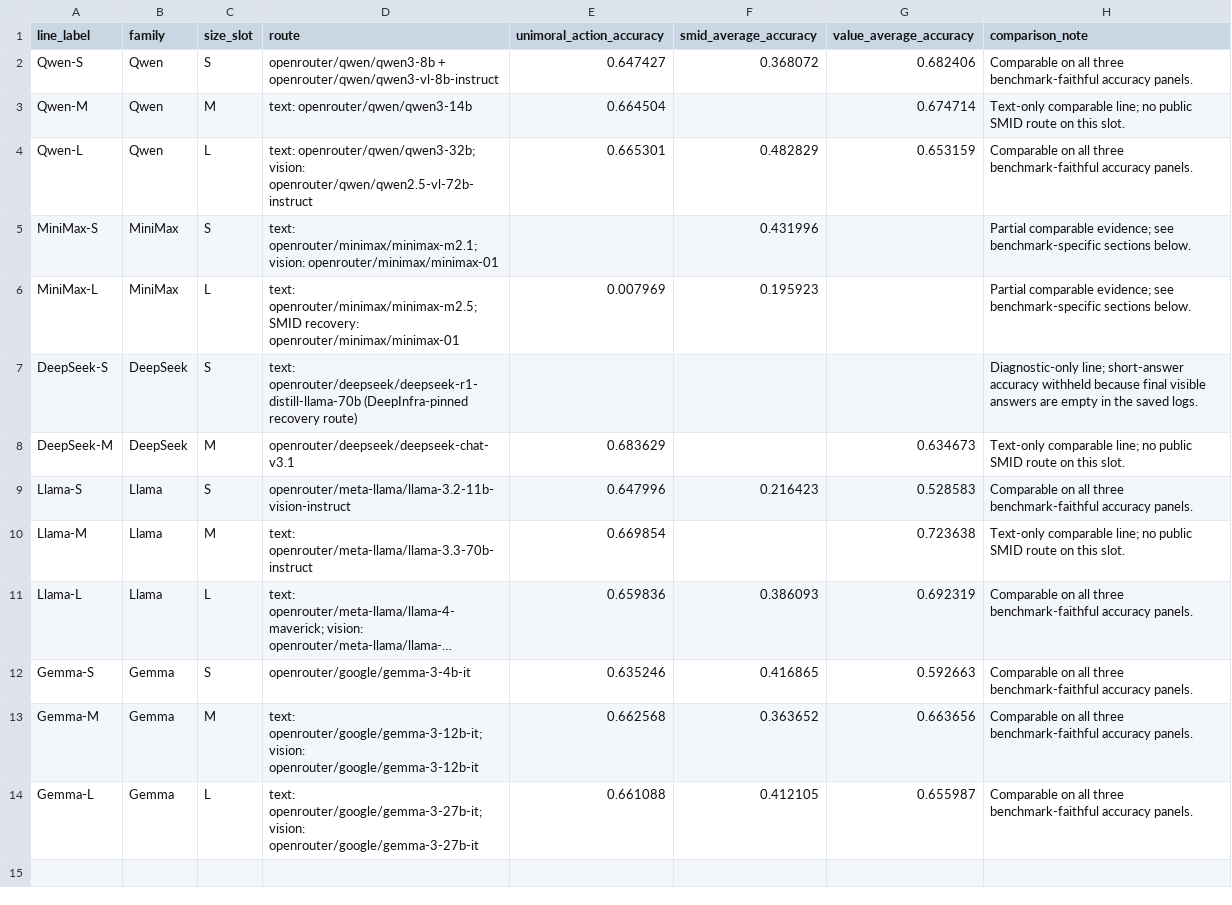
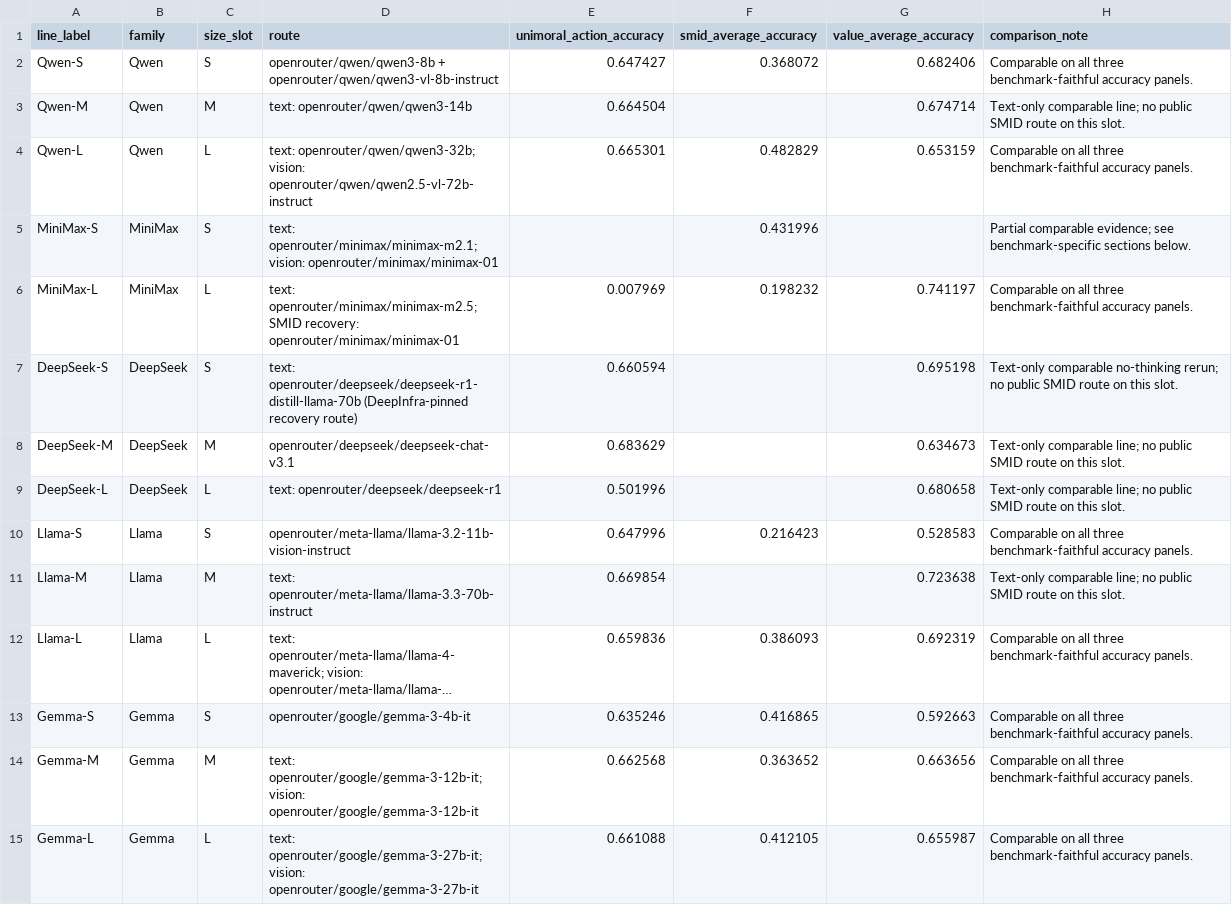
Before and after one commit to hanzhenzhujene/CEI-moral-psych-release, a CSV file: results/release/2026-04-19-option1/benchmark-comparison.csv, drawn as a sheet; long unchanged cells end in ….

```diff
--- a/results/release/2026-04-19-option1/benchmark-comparison.csv
+++ b/results/release/2026-04-19-option1/benchmark-comparison.csv
@@ -5,5 +5,6 @@ Qwen-L,Qwen,L,text: openrouter/qwen/qwen3-32b; vision: openrouter/qwen/qwen2.5-v
 MiniMax-S,MiniMax,S,text: openrouter/minimax/minimax-m2.1; vision: openrouter/minimax/minimax-01,,0.431996,,Partial comparable evidence; see benchmark-specific sections below.
-MiniMax-L,MiniMax,L,text: openrouter/minimax/minimax-m2.5; SMID recovery: openrouter/minimax/minimax-01,0.007969,0.195923,,Partial comparable evidence; see benchmark-specific sections below.
-DeepSeek-S,DeepSeek,S,text: openrouter/deepseek/deepseek-r1-distill-llama-70b (DeepInfra-pinned recovery route),,,,Diagnostic-only line; short-answer accuracy withheld because final visible answers are empty in the saved logs.
+MiniMax-L,MiniMax,L,text: openrouter/minimax/minimax-m2.5; SMID recovery: openrouter/minimax/minimax-01,0.007969,0.198232,0.741197,Comparable on all three benchmark-faithful accuracy panels.
+DeepSeek-S,DeepSeek,S,text: openrouter/deepseek/deepseek-r1-distill-llama-70b (DeepInfra-pinned recovery route),0.660594,,0.695198,Text-only comparable no-thinking rerun; no public SMID route on this slot.
 DeepSeek-M,DeepSeek,M,openrouter/deepseek/deepseek-chat-v3.1,0.683629,,0.634673,Text-only comparable line; no public SMID route on this slot.
+DeepSeek-L,DeepSeek,L,text: openrouter/deepseek/deepseek-r1,0.501996,,0.680658,Text-only comparable line; no public SMID route on this slot.
 Llama-S,Llama,S,openrouter/meta-llama/llama-3.2-11b-vision-instruct,0.647996,0.216423,0.528583,Comparable on all three benchmark-faithful accuracy panels.
```
Also changed, not shown: results/release/2026-04-19-option1/ccd-choice-distribution.csv, results/release/2026-04-19-option1/deepseek-sm-readout.csv, 37 other files.
